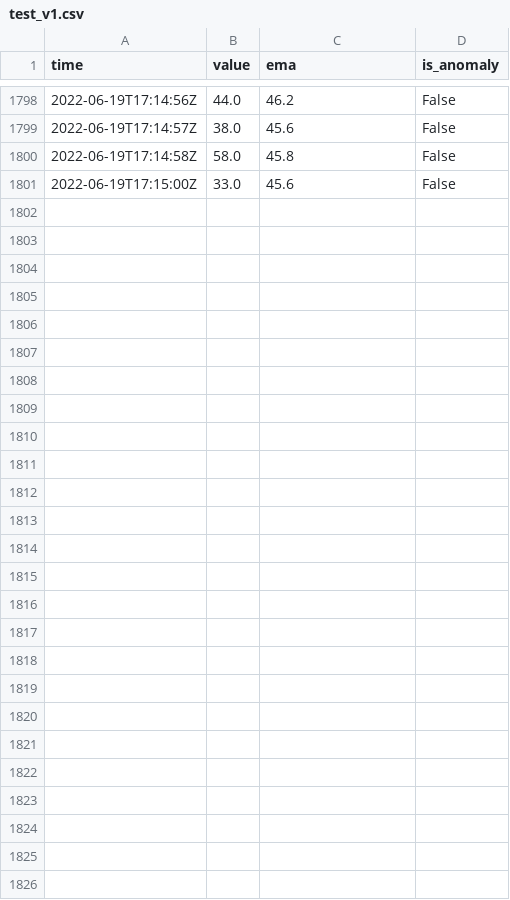
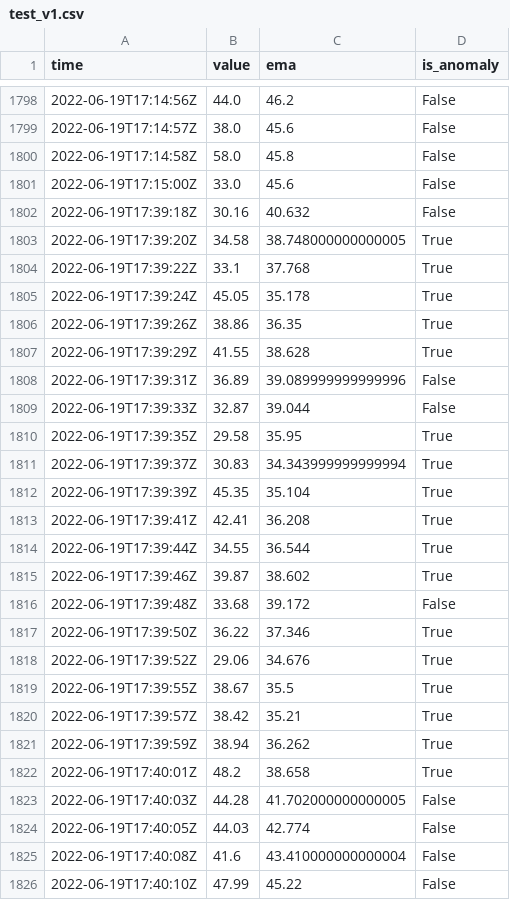
Before and after one commit to ghjk0498/4-1_CapstoneDesign_django, a CSV file: azure_eventhub_reciever/test_v1.csv, drawn as a sheet; only a part is shown, gaps mark what is left out.

```diff
--- a/azure_eventhub_reciever/test_v1.csv
+++ b/azure_eventhub_reciever/test_v1.csv
@@ -1801 +1801,26 @@ time,value,ema,is_anomaly
 2022-06-19T17:15:00Z,33.0,45.6,False
+2022-06-19T17:39:18Z,30.16,40.632,False
+2022-06-19T17:39:20Z,34.58,38.748000000000005,True
+2022-06-19T17:39:22Z,33.1,37.768,True
+2022-06-19T17:39:24Z,45.05,35.178,True
+2022-06-19T17:39:26Z,38.86,36.35,True
+2022-06-19T17:39:29Z,41.55,38.628,True
+2022-06-19T17:39:31Z,36.89,39.089999999999996,False
+2022-06-19T17:39:33Z,32.87,39.044,False
+2022-06-19T17:39:35Z,29.58,35.95,True
+2022-06-19T17:39:37Z,30.83,34.343999999999994,True
+2022-06-19T17:39:39Z,45.35,35.104,True
+2022-06-19T17:39:41Z,42.41,36.208,True
+2022-06-19T17:39:44Z,34.55,36.544,True
+2022-06-19T17:39:46Z,39.87,38.602,True
+2022-06-19T17:39:48Z,33.68,39.172,False
+2022-06-19T17:39:50Z,36.22,37.346,True
+2022-06-19T17:39:52Z,29.06,34.676,True
+2022-06-19T17:39:55Z,38.67,35.5,True
+2022-06-19T17:39:57Z,38.42,35.21,True
+2022-06-19T17:39:59Z,38.94,36.262,True
+2022-06-19T17:40:01Z,48.2,38.658,True
+2022-06-19T17:40:03Z,44.28,41.702000000000005,False
+2022-06-19T17:40:05Z,44.03,42.774,False
+2022-06-19T17:40:08Z,41.6,43.410000000000004,False
+2022-06-19T17:40:10Z,47.99,45.22,False
```
Also changed, not shown: 2 other files.
